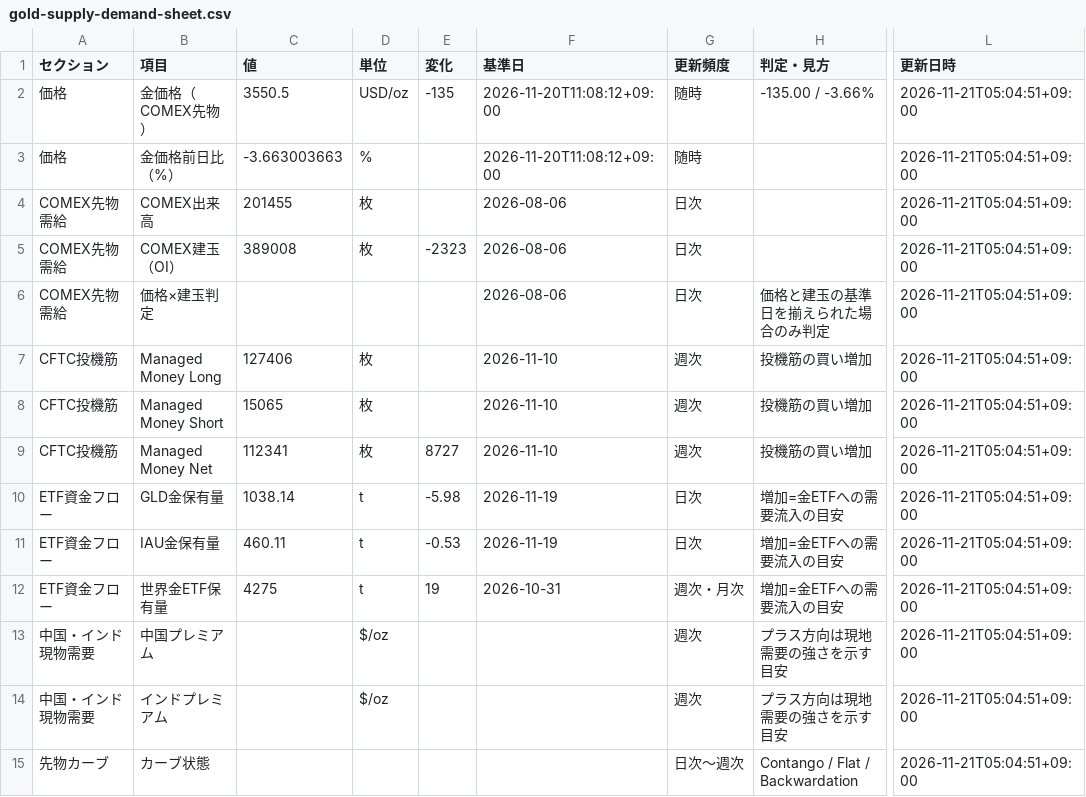
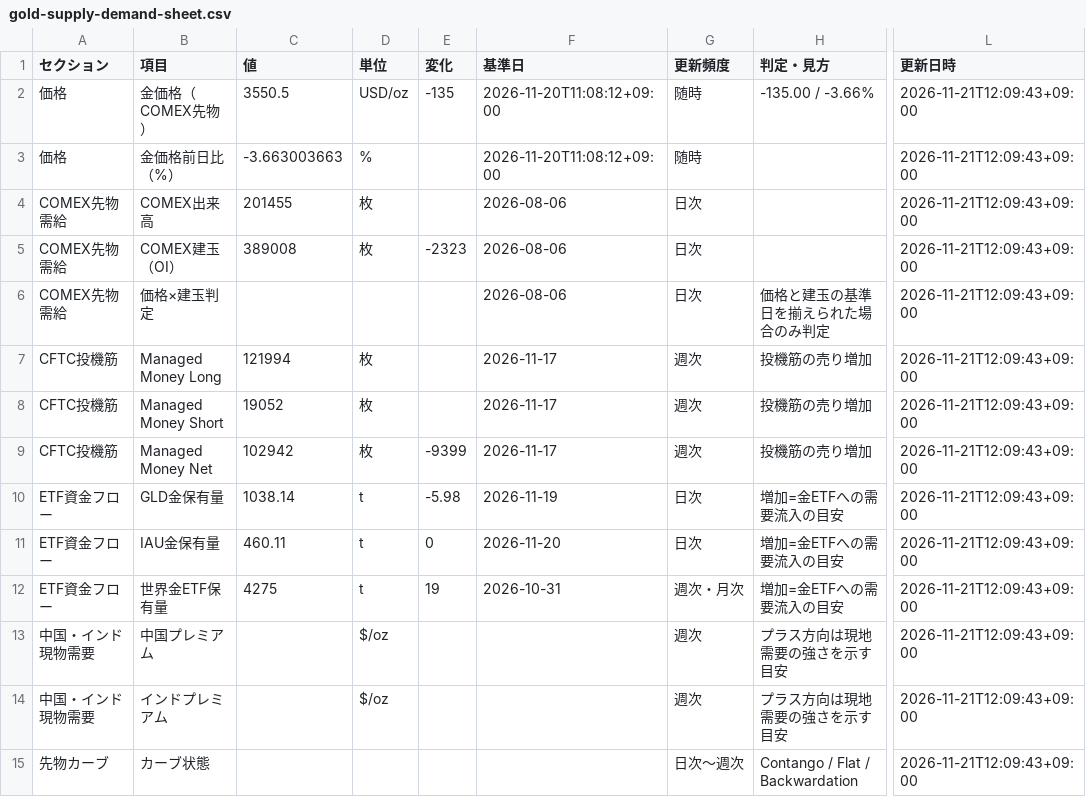
Before and after one commit to matrixdiamond512-cell/Chat-GPT-Market-Report, a CSV file: data/gold-supply-demand-sheet.csv, drawn as a sheet; only a part is shown, gaps mark what is left out; the diff covers the shown part only; the diff names each change by its address in the sheet, - before the commit and + after, or states it on an @@ line.

```diff
--- a/data/gold-supply-demand-sheet.csv
+++ b/data/gold-supply-demand-sheet.csv
-L2:L15 (更新日時): 2026-11-21T05:04:51+09:00
+L2:L15 (更新日時): 2026-11-21T12:09:43+09:00
-C7 (値): 127406
+C7 (値): 121994
-F7:F9 (基準日): 2026-11-10
+F7:F9 (基準日): 2026-11-17
-H7:H9 (判定・見方): 投機筋の買い増加
+H7:H9 (判定・見方): 投機筋の売り増加
-C8 (値): 15065
+C8 (値): 19052
-C9 (値): 112341
+C9 (値): 102942
-E9 (変化): 8727
+E9 (変化): -9399
-E11 (変化): -0.53
+E11 (変化): 0
-F11 (基準日): 2026-11-19
+F11 (基準日): 2026-11-20
```
Also changed, not shown: 27 edited cells elsewhere in this file, 4 other files.
